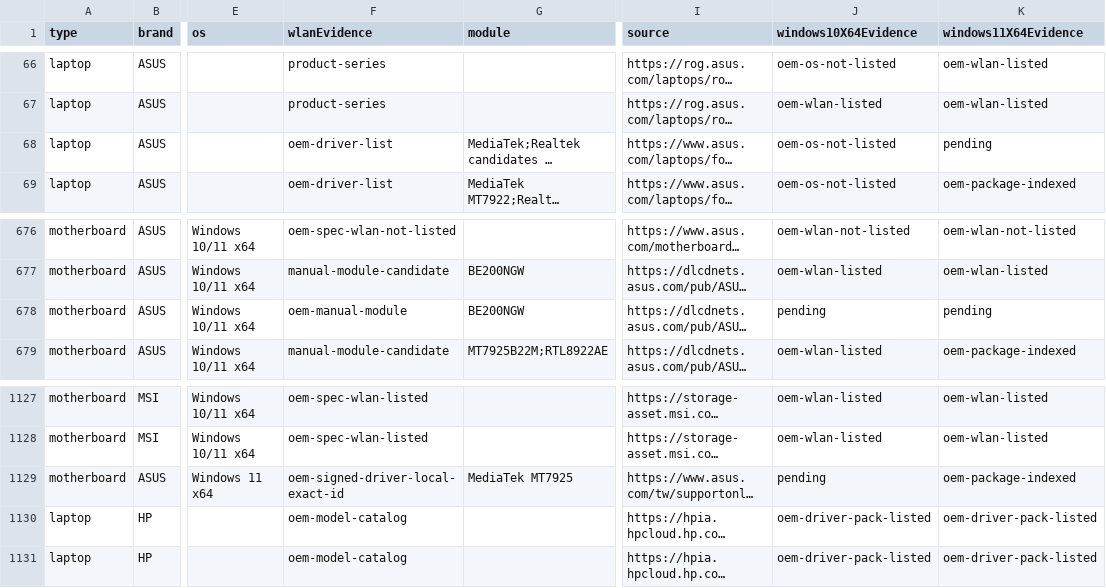
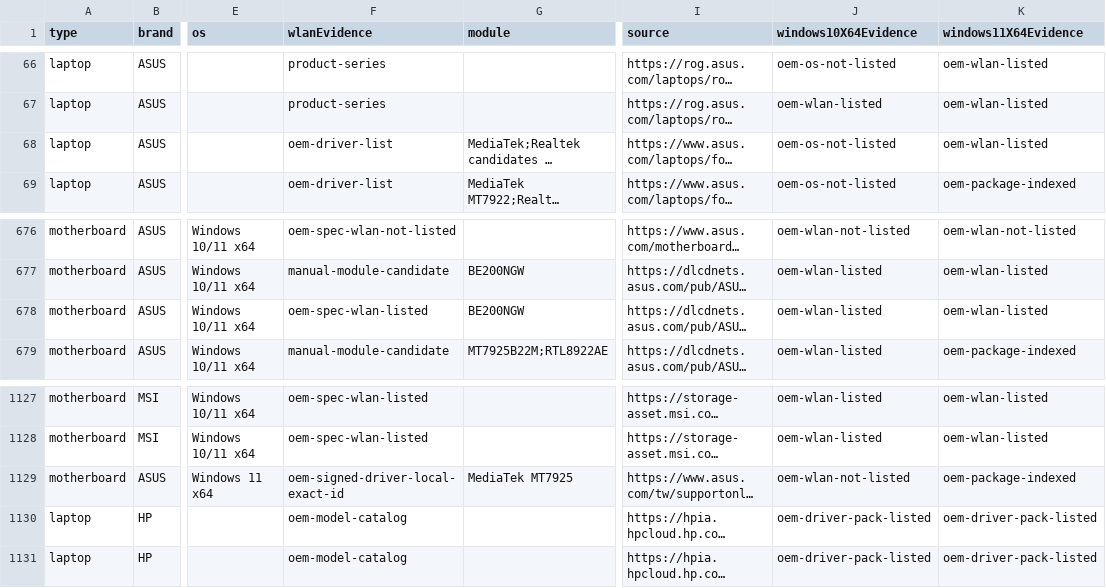
Before and after one commit to akikazu-pc/hardware-check, a CSV file: docs/network-rescue-model-gaps.csv, drawn as a sheet; only a part is shown, gaps mark what is left out; long unchanged cells end in …; the diff names each change by its address in the sheet, - before the commit and + after, or states it on an @@ line.

Commit message:
feat(rescue): asus regional api
The tw support pages expose GetPDOS/GetPDDrivers where the global page does not: ROG MAXIMUS Z890 HERO lists an Intel Wi-Fi driver covering Windows 10 and 11, ROG STRIX B860-G has no Windows 10 wireless entry, and TUF A16 FA608UH lists Realtek and MediaTek wireless LAN drivers on Windows 11.

```diff
--- a/docs/network-rescue-model-gaps.csv
+++ b/docs/network-rescue-model-gaps.csv
-K68 (windows11X64Evidence): pending
+K68 (windows11X64Evidence): oem-wlan-listed
-F678 (wlanEvidence): oem-manual-module
+F678 (wlanEvidence): oem-spec-wlan-listed
-J678 (windows10X64Evidence): pending
+J678 (windows10X64Evidence): oem-wlan-listed
-K678 (windows11X64Evidence): pending
+K678 (windows11X64Evidence): oem-wlan-listed
-J1129 (windows10X64Evidence): pending
+J1129 (windows10X64Evidence): oem-wlan-not-listed
```
Also changed, not shown: 1 other file.
